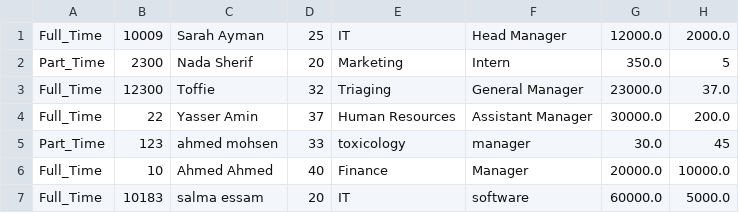
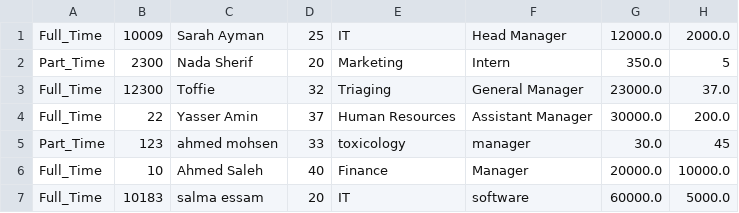
Before and after one commit to laylabahey-dotcom/Prog7_EmployeeManagement, a CSV file: employees.csv, drawn as a sheet.

```diff
--- a/employees.csv
+++ b/employees.csv
@@ -5,3 +5,3 @@ Full_Time,22,Yasser Amin,37,Human Resources,Assistant Manager,30000.0,200.0
 Part_Time,123,ahmed mohsen,33,toxicology,manager,30.0,45
-Full_Time,10,Ahmed Ahmed,40,Finance,Manager,20000.0,10000.0
+Full_Time,10,Ahmed Saleh,40,Finance,Manager,20000.0,10000.0
 Full_Time,10183,salma essam,20,IT,software,60000.0,5000.0
```
Also changed, not shown: 8 other files.
